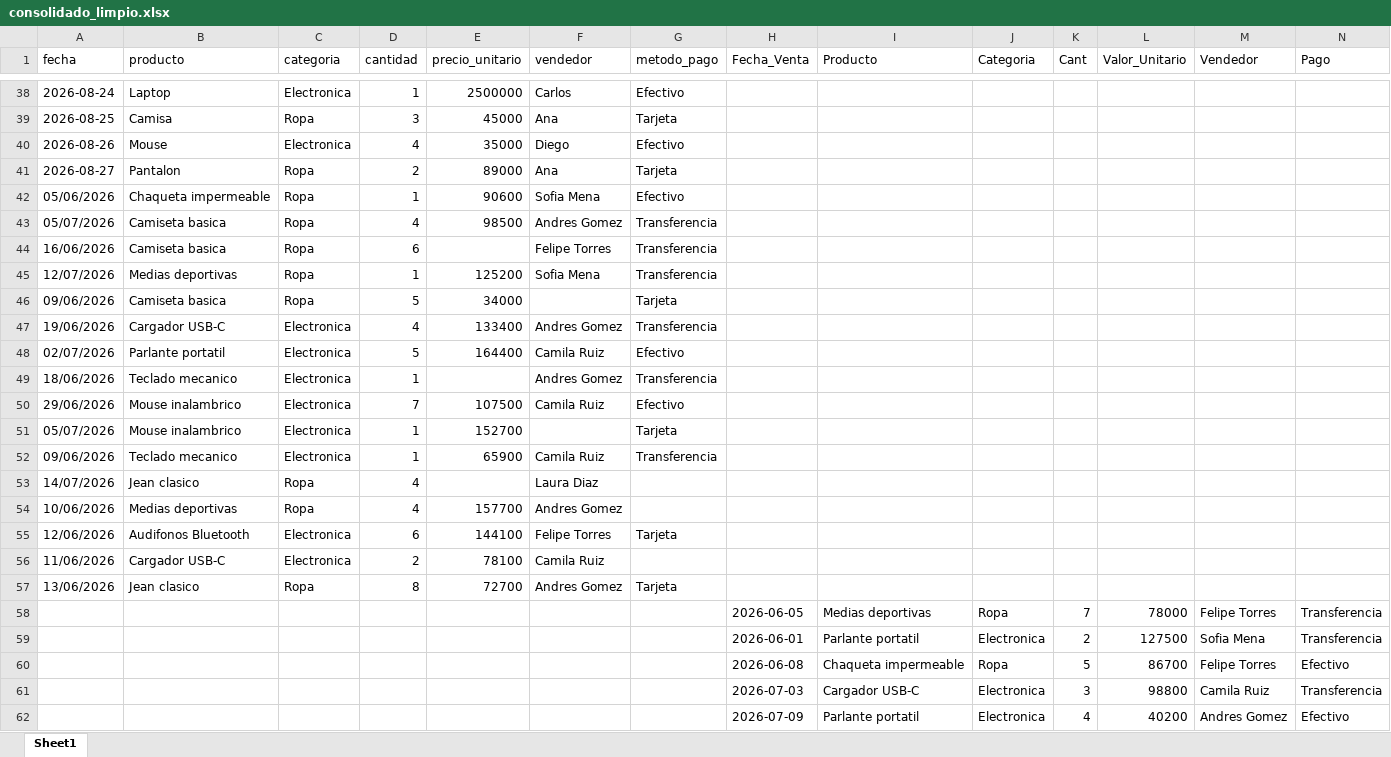
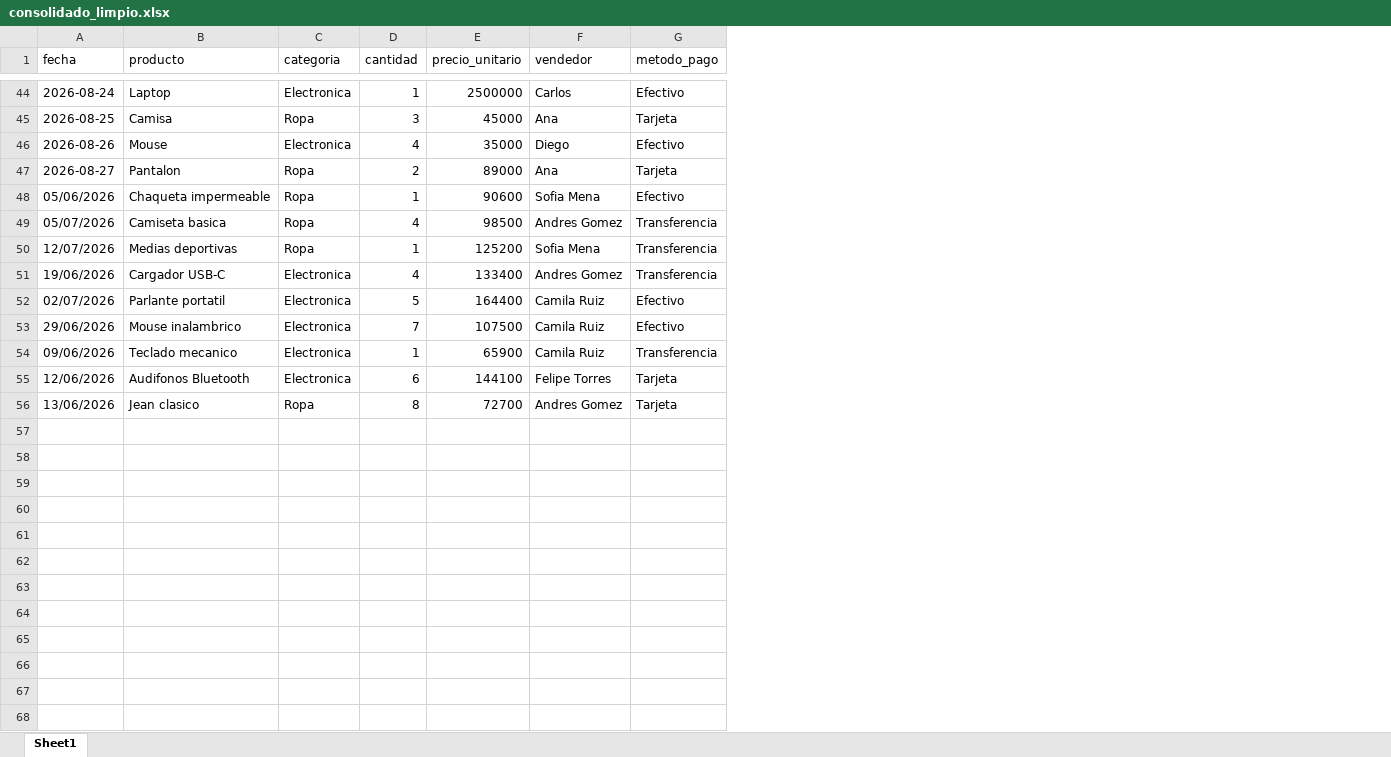
Before and after one commit to luismateo24/victordocumentation, an Excel workbook: resultados/consolidado_limpio.xlsx, sheet Sheet1, drawn as a sheet; only a part is shown, gaps mark what is left out; values as stored, in another font and other column widths than the file's, no borders; removed rows and columns are numbered as before the commit, all else as after; the diff covers the shown part only; the diff names each change by its address in the sheet, - before the commit and + after, or states it on an @@ line.

```diff
--- a/resultados/consolidado_limpio.xlsx (sheet Sheet1)
+++ b/resultados/consolidado_limpio.xlsx (sheet Sheet1)
-column H (Fecha_Venta), empty
-column I (Producto), empty
-column J (Categoria), empty
-column K (Cant), empty
-column L (Valor_Unitario), empty
-column M (Vendedor), empty
-column N (Pago), empty
-row 44: 16/06/2026 | Camiseta basica | Ropa | 6 |  | Felipe Torres | Transferencia
-row 46: 09/06/2026 | Camiseta basica | Ropa | 5 | 34000 |  | Tarjeta
-row 49: 18/06/2026 | Teclado mecanico | Electronica | 1 |  | Andres Gomez | Transferencia
-row 51: 05/07/2026 | Mouse inalambrico | Electronica | 1 | 152700 |  | Tarjeta
-row 53: 14/07/2026 | Jean clasico | Ropa | 4 |  | Laura Diaz
-row 54: 10/06/2026 | Medias deportivas | Ropa | 4 | 157700 | Andres Gomez
-row 56: 11/06/2026 | Cargador USB-C | Electronica | 2 | 78100 | Camila Ruiz
-row 58:  |  |  |  |  |  |  | 2026-06-05 | Medias deportivas | Ropa | 7 | 78000 | Felipe Torres | Transferencia
-row 59:  |  |  |  |  |  |  | 2026-06-01 | Parlante portatil | Electronica | 2 | 127500 | Sofia Mena | Transferencia
-row 60:  |  |  |  |  |  |  | 2026-06-08 | Chaqueta impermeable | Ropa | 5 | 86700 | Felipe Torres | Efectivo
-row 61:  |  |  |  |  |  |  | 2026-07-03 | Cargador USB-C | Electronica | 3 | 98800 | Camila Ruiz | Transferencia
-row 62:  |  |  |  |  |  |  | 2026-07-09 | Parlante portatil | Electronica | 4 | 40200 | Andres Gomez | Efectivo
```
Also changed, not shown: 14 added rows and 18 removed rows elsewhere in this sheet, 16 other files.
